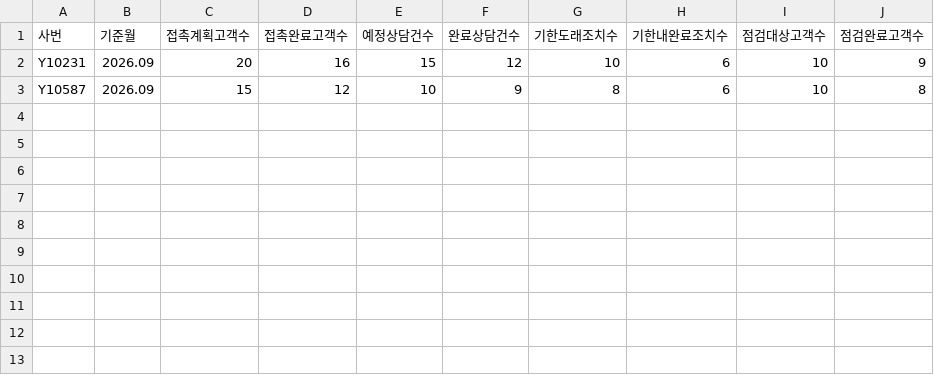
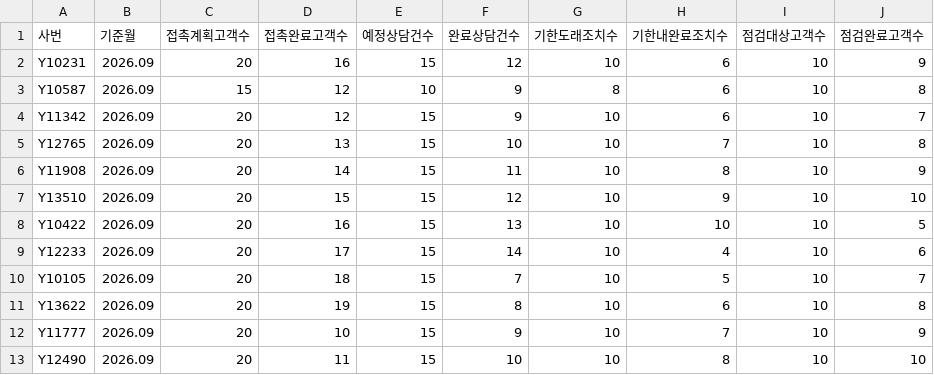
Before and after one commit to datathinkinglab/yuanta-ai-training, a CSV file: downloads/면담_영업활동_가상샘플.csv, drawn as a sheet; the diff names each change by its address in the sheet, - before the commit and + after, or states it on an @@ line.

```diff
--- a/downloads/면담_영업활동_가상샘플.csv
+++ b/downloads/면담_영업활동_가상샘플.csv
+row 4: Y11342 | 2026.09 | 20 | 12 | 15 | 9 | 10 | 6 | 10 | 7
+row 5: Y12765 | 2026.09 | 20 | 13 | 15 | 10 | 10 | 7 | 10 | 8
+row 6: Y11908 | 2026.09 | 20 | 14 | 15 | 11 | 10 | 8 | 10 | 9
+row 7: Y13510 | 2026.09 | 20 | 15 | 15 | 12 | 10 | 9 | 10 | 10
+row 8: Y10422 | 2026.09 | 20 | 16 | 15 | 13 | 10 | 10 | 10 | 5
+row 9: Y12233 | 2026.09 | 20 | 17 | 15 | 14 | 10 | 4 | 10 | 6
+row 10: Y10105 | 2026.09 | 20 | 18 | 15 | 7 | 10 | 5 | 10 | 7
+row 11: Y13622 | 2026.09 | 20 | 19 | 15 | 8 | 10 | 6 | 10 | 8
+row 12: Y11777 | 2026.09 | 20 | 10 | 15 | 9 | 10 | 7 | 10 | 9
+row 13: Y12490 | 2026.09 | 20 | 11 | 15 | 10 | 10 | 8 | 10 | 10
```
Also changed, not shown: 1 other file.
